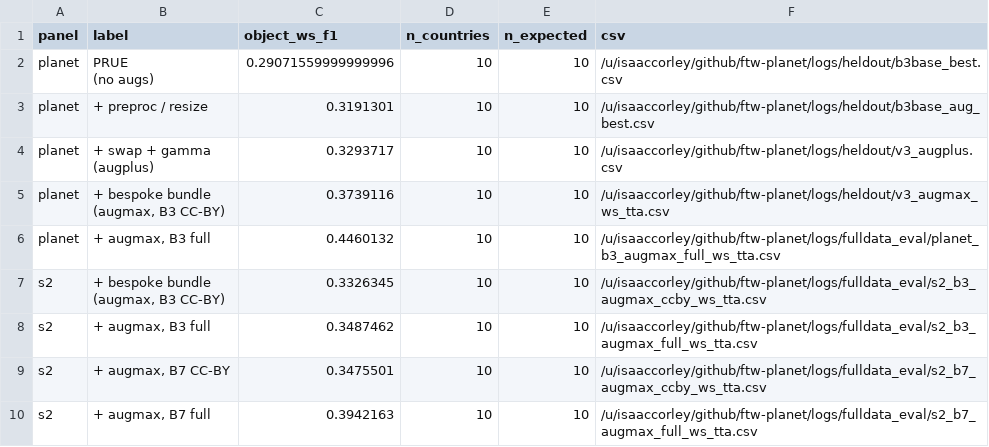
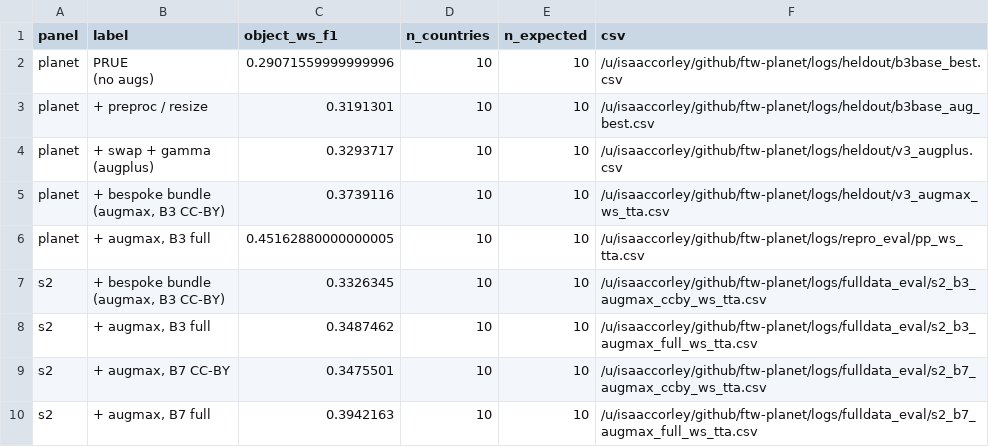
Before and after one commit to taylor-geospatial/fields-of-the-planet, a CSV file: paper/scripts/output/aug_ablation_heldout10.csv, drawn as a sheet.

```diff
--- a/paper/scripts/output/aug_ablation_heldout10.csv
+++ b/paper/scripts/output/aug_ablation_heldout10.csv
@@ -8,3 +8,3 @@ planet,"+ bespoke bundle
 (augmax, B3 CC-BY)",0.3739116,10,10,/u/isaaccorley/github/ftw-planet/logs/heldout/v3_augmax_ws_tta.csv
-planet,"+ augmax, B3 full",0.4460132,10,10,/u/isaaccorley/github/ftw-planet/logs/fulldata_eval/planet_b3_augmax_full_ws_tta.csv
+planet,"+ augmax, B3 full",0.45162880000000005,10,10,/u/isaaccorley/github/ftw-planet/logs/repro_eval/pp_ws_tta.csv
 s2,"+ bespoke bundle
```
Also changed, not shown: paper/scripts/output/aug_ablation_heldout11.csv, paper/scripts/output/aug_ablation_heldout9.csv, 12 other files.
